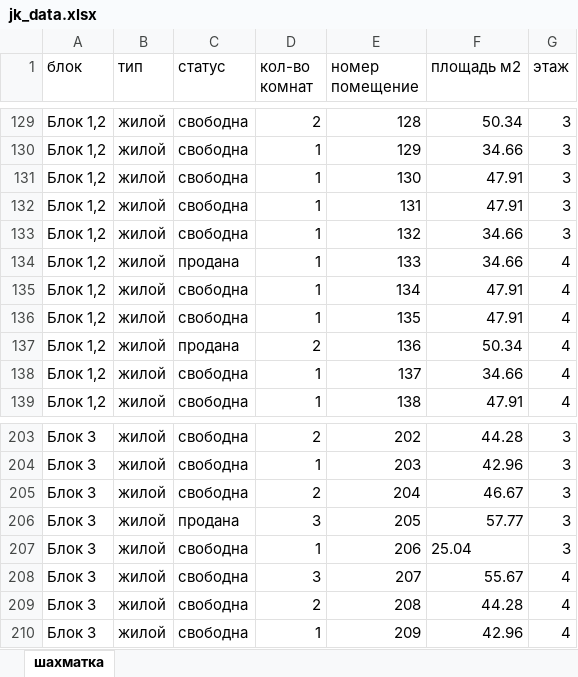
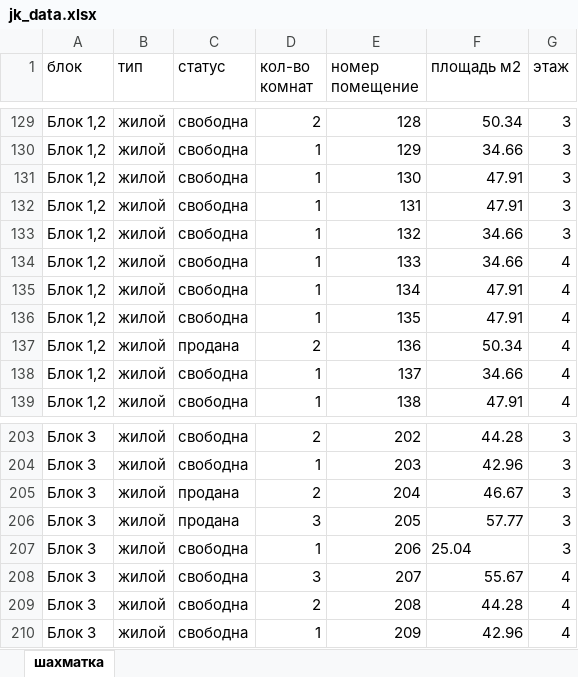
Before and after one commit to RealEstateDevw/RealEstate, an Excel workbook: static/Жилые_Комплексы/ЖК_Бахор/jk_data.xlsx, sheet шахматка, drawn as a sheet; only a part is shown, gaps mark what is left out; values as stored, in another font and other column widths than the file's, no borders; the diff names each change by its address in the sheet, - before the commit and + after, or states it on an @@ line.

```diff
--- a/static/Жилые_Комплексы/ЖК_Бахор/jk_data.xlsx (sheet шахматка)
+++ b/static/Жилые_Комплексы/ЖК_Бахор/jk_data.xlsx (sheet шахматка)
-C134 (статус): продана
+C134 (статус): свободна
-C205 (статус): свободна
+C205 (статус): продана
```
Also changed, not shown: static/Жилые_Комплексы/ЖК_Бахор/contract_registry.xlsx.
